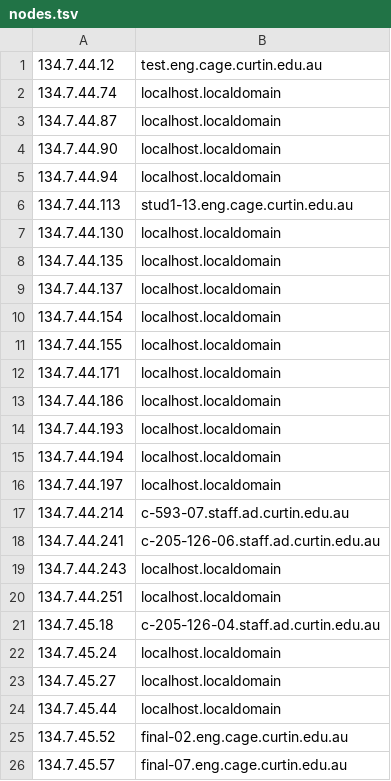
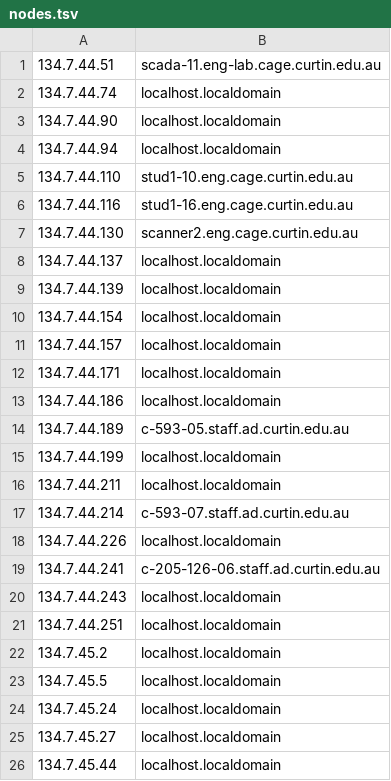
Before and after one commit to delan/phongray, a TSV file: nodes.tsv, drawn as a sheet; only a part is shown; the shorter side is filled out with more unchanged rows; the diff covers the shown part only.

```diff
--- a/nodes.tsv
+++ b/nodes.tsv
@@ -1,18 +1,19 @@
-134.7.44.12	test.eng.cage.curtin.edu.au
+134.7.44.51	scada-11.eng-lab.cage.curtin.edu.au
 134.7.44.74	localhost.localdomain
-134.7.44.87	localhost.localdomain
 134.7.44.90	localhost.localdomain
 134.7.44.94	localhost.localdomain
-134.7.44.113	stud1-13.eng.cage.curtin.edu.au
-134.7.44.130	localhost.localdomain
-134.7.44.135	localhost.localdomain
+134.7.44.110	stud1-10.eng.cage.curtin.edu.au
+134.7.44.116	stud1-16.eng.cage.curtin.edu.au
+134.7.44.130	scanner2.eng.cage.curtin.edu.au
 134.7.44.137	localhost.localdomain
+134.7.44.139	localhost.localdomain
 134.7.44.154	localhost.localdomain
-134.7.44.155	localhost.localdomain
+134.7.44.157	localhost.localdomain
 134.7.44.171	localhost.localdomain
 134.7.44.186	localhost.localdomain
-134.7.44.193	localhost.localdomain
-134.7.44.194	localhost.localdomain
-134.7.44.197	localhost.localdomain
+134.7.44.189	c-593-05.staff.ad.curtin.edu.au
+134.7.44.199	localhost.localdomain
+134.7.44.211	localhost.localdomain
 134.7.44.214	c-593-07.staff.ad.curtin.edu.au
+134.7.44.226	localhost.localdomain
 134.7.44.241	c-205-126-06.staff.ad.curtin.edu.au
@@ -20,3 +21,4 @@
 134.7.44.251	localhost.localdomain
-134.7.45.18	c-205-126-04.staff.ad.curtin.edu.au
+134.7.45.2	localhost.localdomain
+134.7.45.5	localhost.localdomain
 134.7.45.24	localhost.localdomain
```
Also changed, not shown: 13 added rows, 12 removed rows and 8 edited cells elsewhere in this file, 3 other files.
